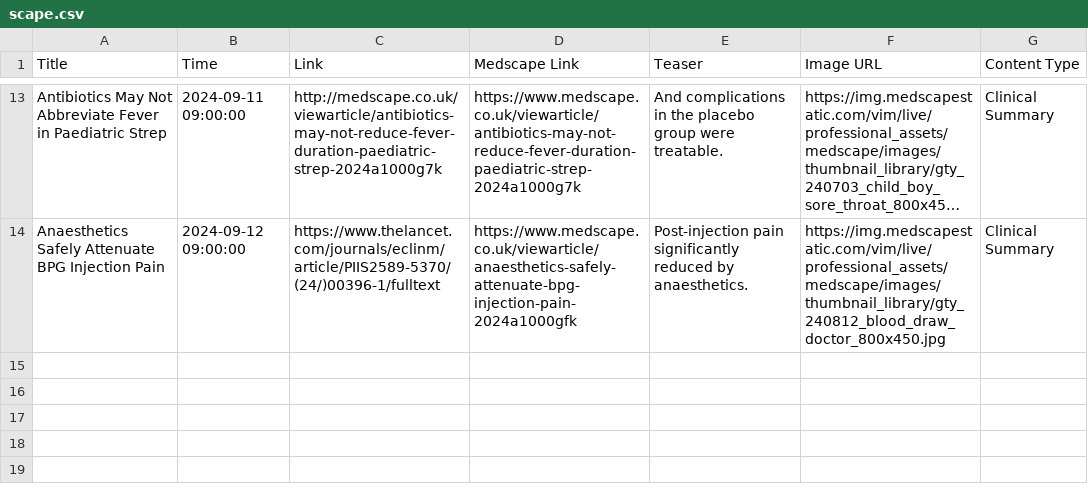
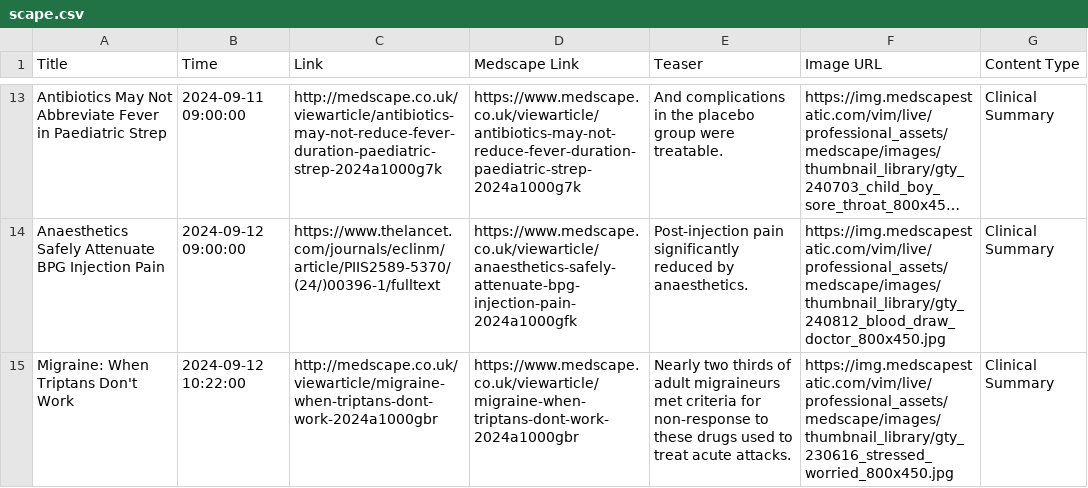
Before and after one commit to nuancedtire/mead, a CSV file: databases/scape.csv, drawn as a sheet; only a part is shown, gaps mark what is left out; long unchanged cells end in …; the diff names each change by its address in the sheet, - before the commit and + after, or states it on an @@ line.

```diff
--- a/databases/scape.csv
+++ b/databases/scape.csv
+row 15: Migraine: When Triptans Don't Work | 2024-09-12 10:22:00 | http://medscape.co.uk/viewarticle/migraine-when-triptans-dont-work-2024a1000gbr | https://www.medscape.co.uk/viewarticle/migraine-when-triptans-dont-work-2024a1000gbr | Nearly two thirds of adult migraineurs met criteria for non-response to these drugs used to treat acute attacks. | https://img.medscapestatic.com/vim/live/professional_assets/medscape/images/thumbnail_library/gty_230616_stressed_worried_800x450.jpg | Clinical Summary
```
Also changed, not shown: 5 other files.
